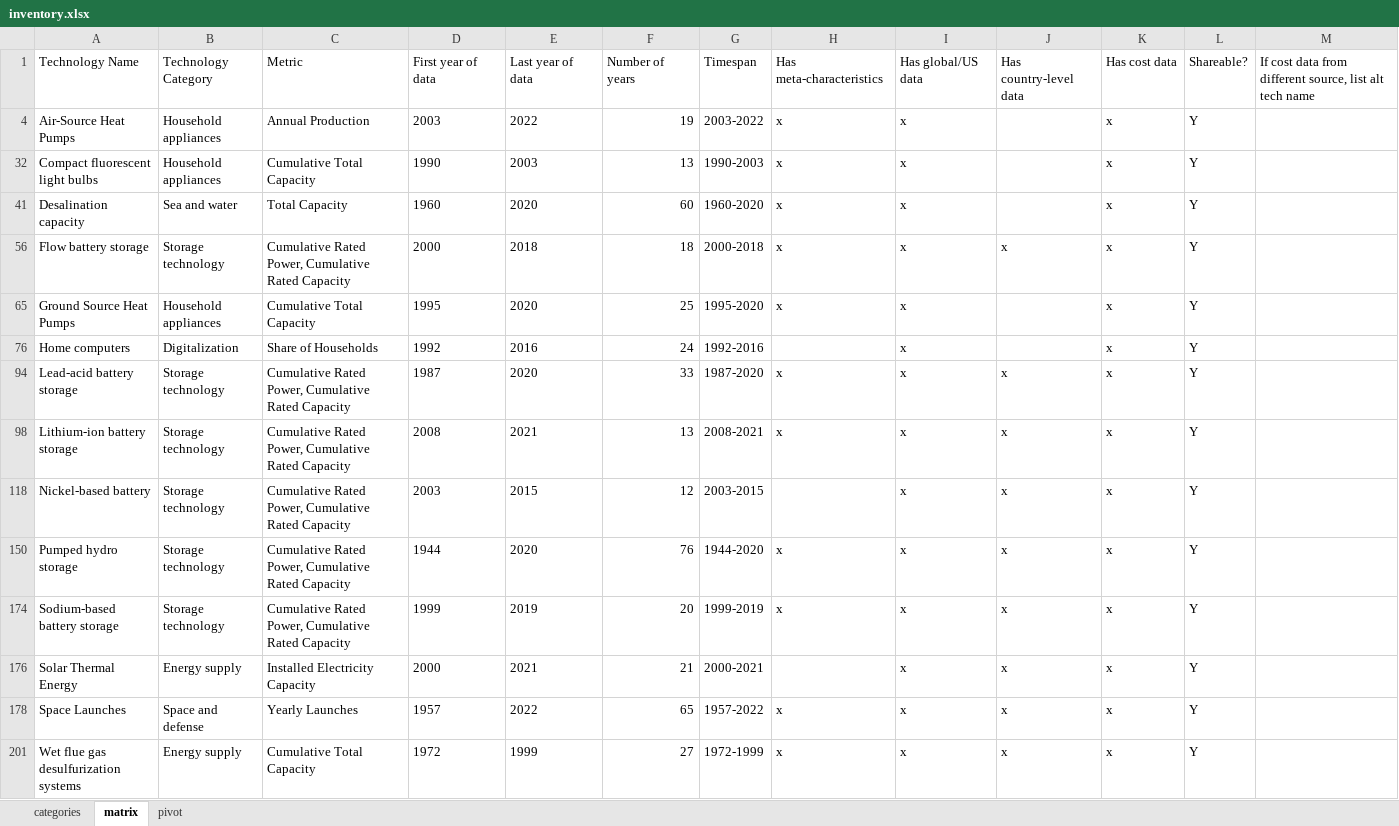
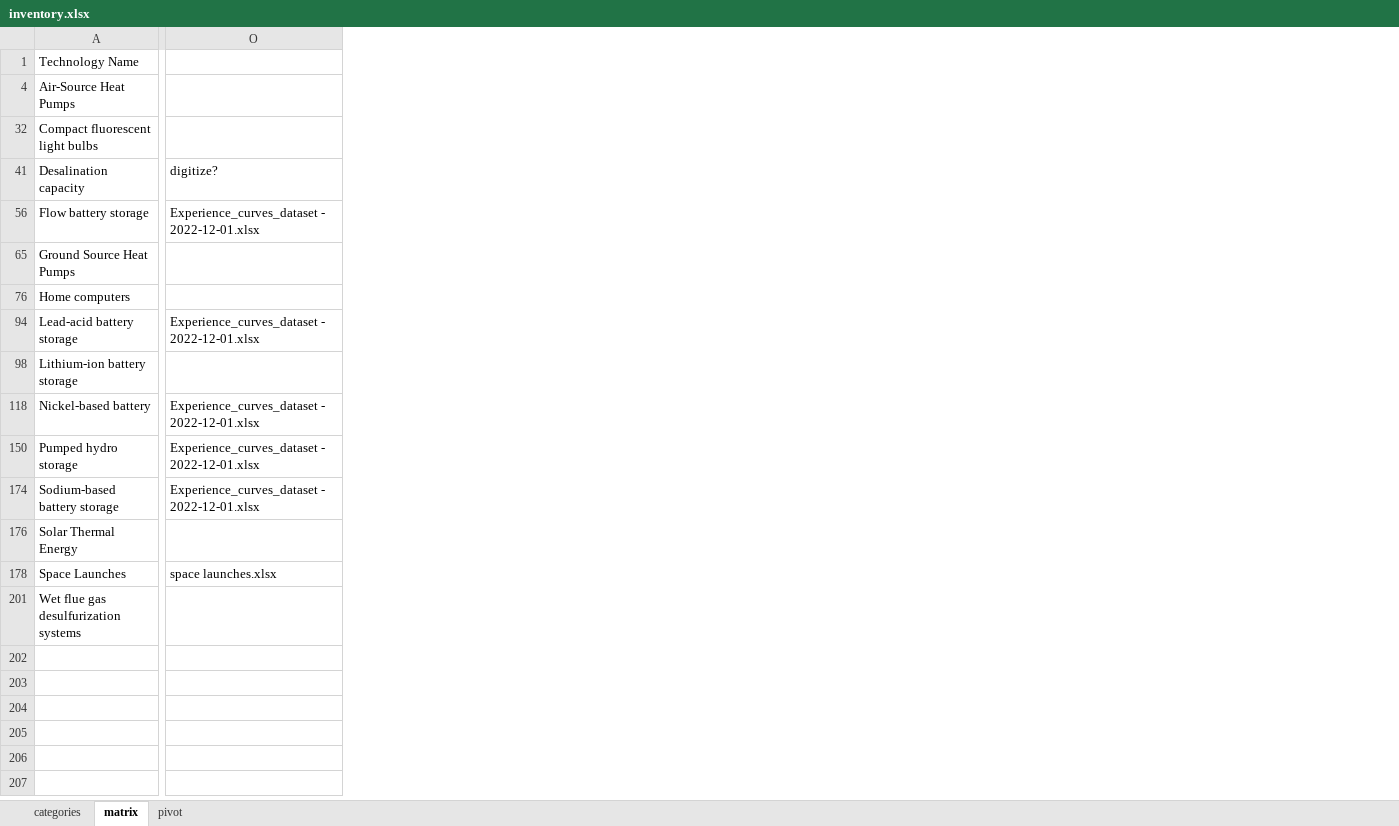
Before and after one commit to ariana848/historical_tech, an Excel workbook: inventory.xlsx, sheet matrix, drawn as a sheet; only a part is shown, gaps mark what is left out; values as stored, in another font and other column widths than the file's, no borders; removed rows and columns are numbered as before the commit, all else as after; the diff covers the shown part only; the diff names each change by its address in the sheet, - before the commit and + after, or states it on an @@ line.

```diff
--- a/inventory.xlsx (sheet matrix)
+++ b/inventory.xlsx (sheet matrix)
@@ column B hidden, rows 1-201: Technology Category | Household appliances | Household appliances | Sea and water | Storage technology | Household appliances | Digitalization | Storage technology | Storage technology | Storage technology | Storage technology | Storage technology | Energy supply | Space and defense | Energy supply @@
@@ column C hidden, rows 1-201: Metric | Annual Production | Cumulative Total Capacity | Total Capacity | Cumulative Rated Power, Cumulative Rated Capacity | Cumulative Total Capacity | Share of Households | Cumulative Rated Power, Cumulative Rated Capacity | Cumulative Rated Power, Cumulative Rated Capacity | Cumulative Rated Power, Cumulative Rated Capacity | Cumulative Rated Power, Cumulative Rated Capacity | Cumulative Rated Power, Cumulative Rated Capacity | Installed Electricity Capacity | Yearly Launches | Cumulative Total Capacity @@
@@ column D hidden, rows 1-201: First year of data | 2003 | 1990 | 1960 | 2000 | 1995 | 1992 | 1987 | 2008 | 2003 | 1944 | 1999 | 2000 | 1957 | 1972 @@
@@ column E hidden, rows 1-201: Last year of data | 2022 | 2003 | 2020 | 2018 | 2020 | 2016 | 2020 | 2021 | 2015 | 2020 | 2019 | 2021 | 2022 | 1999 @@
@@ column F hidden, rows 1-201: Number of years | 19 | 13 | 60 | 18 | 25 | 24 | 33 | 13 | 12 | 76 | 20 | 21 | 65 | 27 @@
@@ column G hidden, rows 1-201: Timespan | 2003-2022 | 1990-2003 | 1960-2020 | 2000-2018 | 1995-2020 | 1992-2016 | 1987-2020 | 2008-2021 | 2003-2015 | 1944-2020 | 1999-2019 | 2000-2021 | 1957-2022 | 1972-1999 @@
@@ column H hidden, rows 1-201: Has meta-characteristics | x | x | x | x | x |  | x | x |  | x | x |  | x | x @@
@@ column I hidden, rows 1-201: Has global/US data | x | x | x | x | x | x | x | x | x | x | x | x | x | x @@
@@ column J hidden, rows 1-201: Has country-level data |  |  |  | x |  |  | x | x | x | x | x | x | x | x @@
@@ column K hidden, rows 1-201: Has cost data | x | x | x | x | x | x | x | x | x | x | x | x | x | x @@
@@ column L hidden, rows 1-201: Shareable? | Y | Y | Y | Y | Y | Y | Y | Y | Y | Y | Y | Y | Y | Y @@
@@ column M hidden, row 1: If cost data from different source, list alt tech name @@
+column O, rows 41-178: digitize? | Experience_curves_dataset - 2022-12-01.xlsx |  |  | Experience_curves_dataset - 2022-12-01.xlsx |  | Experience_curves_dataset - 2022-12-01.xlsx | Experience_curves_dataset - 2022-12-01.xlsx | Experience_curves_dataset - 2022-12-01.xlsx |  | space launches.xlsx
```
Also changed, not shown: 1 removed column and 2 edited cells elsewhere in this sheet, data sources.xlsx, 2 other files.
